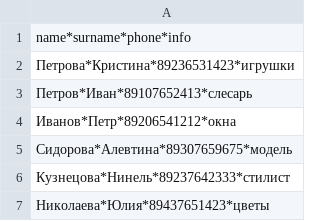
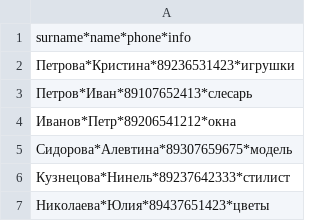
Before and after one commit to Oksana57/HW7, a CSV file: data.csv, drawn as a sheet.

```diff
--- a/data.csv
+++ b/data.csv
@@ -1,2 +1,2 @@
-name*surname*phone*info
+surname*name*phone*info
 Петрова*Кристина*89236531423*игрушки
```
Also changed, not shown: 9 other files.
